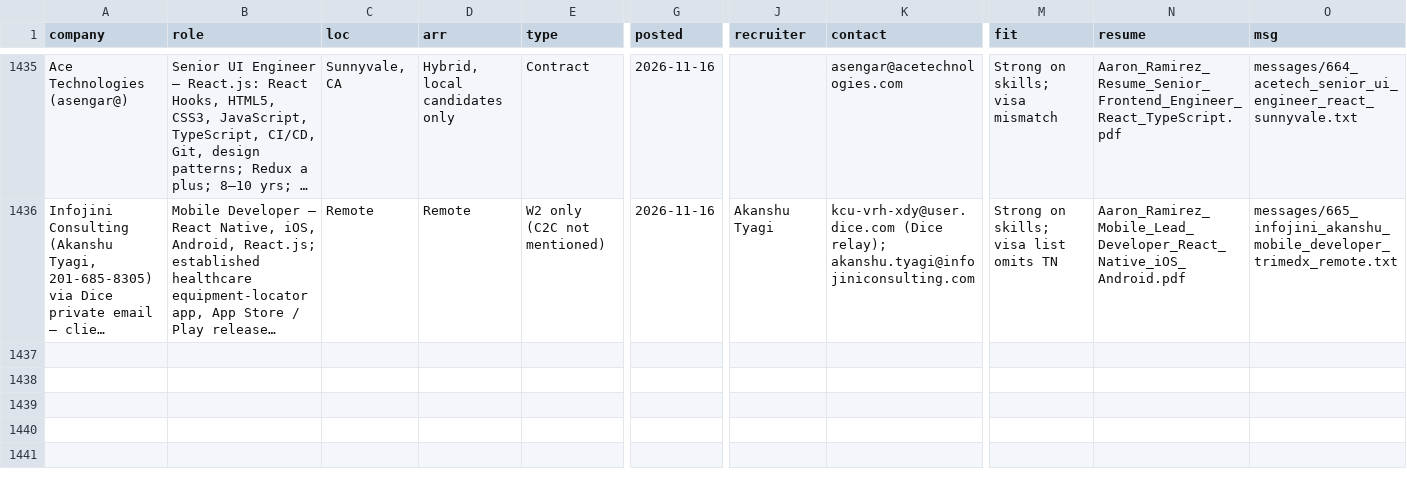
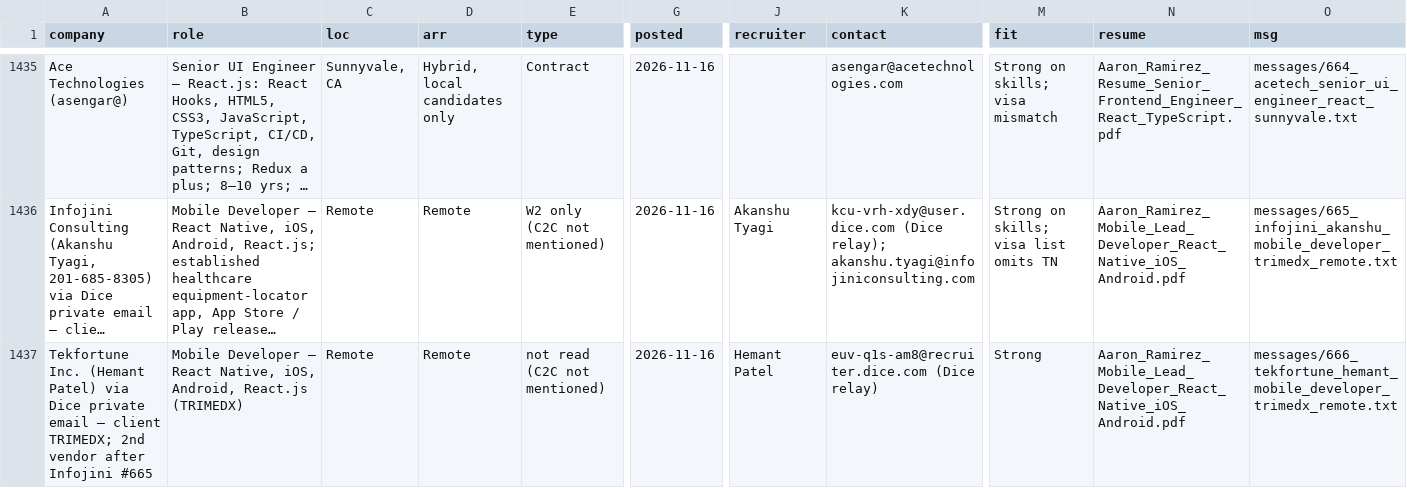
Before and after one commit to aaronrl25/outreach-pipeline-claude-day, a CSV file: data/2026-10-14/Opportunity_Tracker_2026-10-14.csv, drawn as a sheet; only a part is shown, gaps mark what is left out; long unchanged cells end in …; rows hold the shown columns only; the diff names each change by its address in the sheet, - before the commit and + after, or states it on an @@ line.

```diff
--- a/data/2026-10-14/Opportunity_Tracker_2026-10-14.csv
+++ b/data/2026-10-14/Opportunity_Tracker_2026-10-14.csv
+row 1437: Tekfortune Inc. (Hemant Patel) via Dice private email – client TRIMEDX; 2nd vendor after Infojini #665 | Mobile Developer – React Native, iOS, Android, React.js (TRIMEDX) | Remote | Remote | not read (C2C not mentioned) | 2026-11-16 | Hemant Patel | euv-q1s-am8@recruiter.dice.com (Dice relay) | Strong | Aaron_Ramirez_Mobile_Lead_Developer_React_Native_iOS_Android.pdf | messages/666_tekfortune_hemant_mobile_developer_trimedx_remote.txt
```
Also changed, not shown: data/2026-10-14/Outreach_Log.csv, 3 other files.
